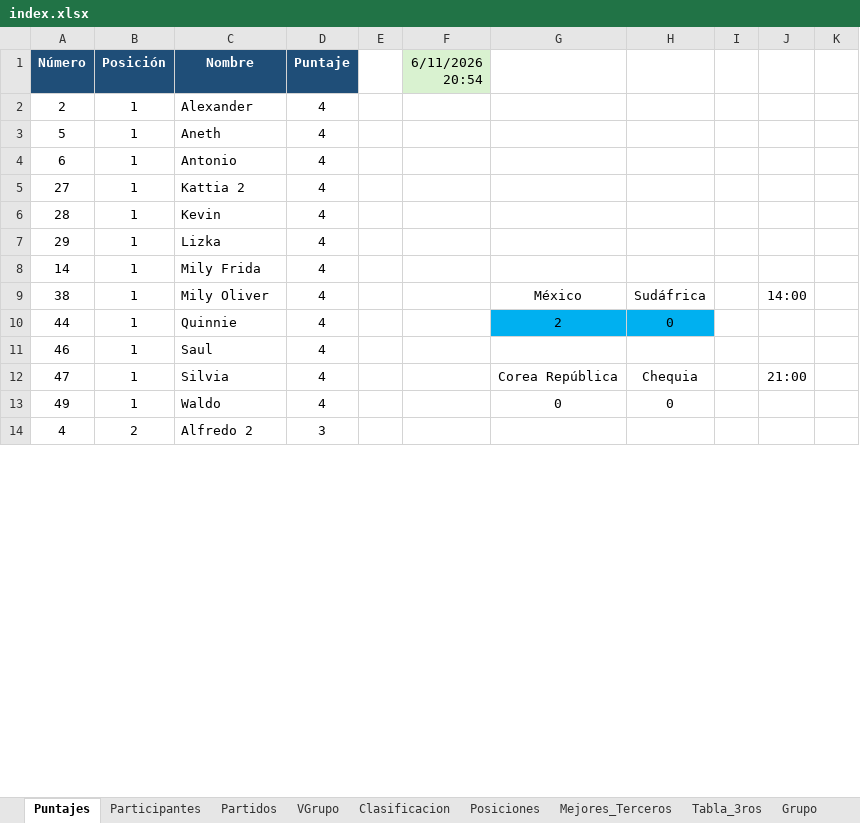
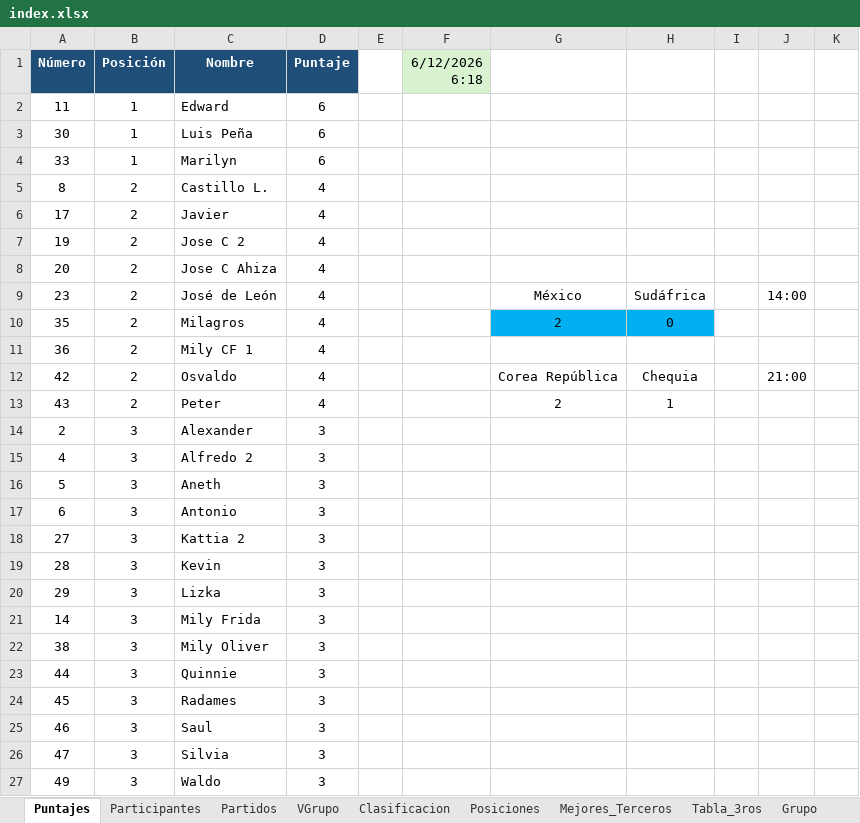
Before and after one commit to jecepa/polla, an Excel workbook: chat/index.xlsx, sheet Puntajes, drawn as a sheet; only a part is shown; values as stored, in another font and other column widths than the file's, no borders; removed rows and columns are numbered as before the commit, all else as after; the diff covers the shown part only; the diff names each change by its address in the sheet, - before the commit and + after, or states it on an @@ line.

```diff
--- a/chat/index.xlsx (sheet Puntajes)
+++ b/chat/index.xlsx (sheet Puntajes)
-F1: 6/11/2026 20:54
+F1: 6/12/2026 6:18
+row 2: 11 | 1 | Edward | 6
+row 3: 30 | 1 | Luis Peña | 6
+row 4: 33 | 1 | Marilyn | 6
+row 5: 8 | 2 | Castillo L. | 4
+row 6: 17 | 2 | Javier | 4
+row 7: 19 | 2 | Jose C 2 | 4
+row 8: 20 | 2 | Jose C Ahiza | 4
+row 9: 23 | 2 | José de León | 4 |  |  | México | Sudáfrica |  | 14:00
+row 10: 35 | 2 | Milagros | 4 |  |  | 2 | 0
+row 11: 36 | 2 | Mily CF 1 | 4
+row 12: 42 | 2 | Osvaldo | 4 |  |  | Corea República | Chequia |  | 21:00
+row 13: 43 | 2 | Peter | 4 |  |  | 2 | 1
-B14 (Posición): 1
+B14 (Posición): 3
-D14 (Puntaje): 4
+D14 (Puntaje): 3
+row 15: 4 | 3 | Alfredo 2 | 3
-B16:B23 (Posición): 1
+B16:B23 (Posición): 3
-D16:D23 (Puntaje): 4
+D16:D23 (Puntaje): 3
-G22: México
+G22: (empty)
-H22: Sudáfrica
+H22: (empty)
-J22: 14:00
+J22: (empty)
-G23: 2
+G23: (empty)
-G23:H23 fill: #00B0F0
+G23:H23 fill: none
-H23: 0
+H23: (empty)
+row 24: 45 | 3 | Radames | 3
-B25:B27 (Posición): 1
+B25:B27 (Posición): 3
-D25:D27 (Puntaje): 4
+D25:D27 (Puntaje): 3
-G26: Corea República
+G26: (empty)
-H26: Chequia
+H26: (empty)
-J26: 21:00
+J26: (empty)
-G27: 0
+G27: (empty)
-H27: 0
+H27: (empty)
-row 14: 4 | 2 | Alfredo 2 | 3
```
Also changed, not shown: 10 added rows, 23 removed rows and 26 edited cells elsewhere in this sheet, sheet Grupo, sheet VGrupo, sheet Mejores_Terceros, sheet Partidos, sheet Posiciones, sheet Clasificacion, formulas that keep their value, hidden cells, index.xlsx, 11 other files.
